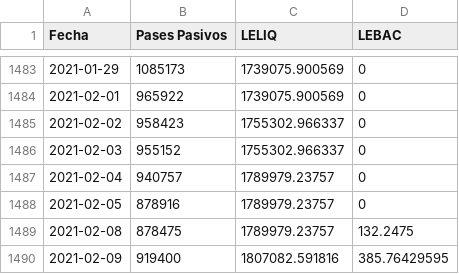
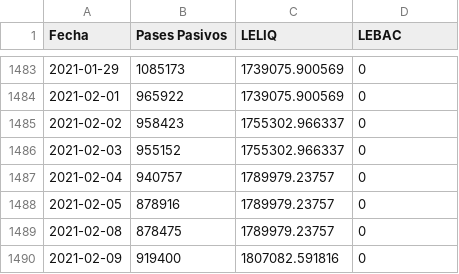
Before and after one commit to esterodr/Monitor_v2, a CSV file: CSV/Grafico40.csv, drawn as a sheet; only a part is shown, gaps mark what is left out.

```diff
--- a/CSV/Grafico40.csv
+++ b/CSV/Grafico40.csv
@@ -1488,3 +1488,3 @@
 2021-02-05,878916,1789979.23757,0
-2021-02-08,878475,1789979.23757,132.2475
-2021-02-09,919400,1807082.591816,385.76429595
+2021-02-08,878475,1789979.23757,0
+2021-02-09,919400,1807082.591816,0
```
Also changed, not shown: CSV/Grafico44.csv, CSV/Grafico45.csv, 17 other files.
